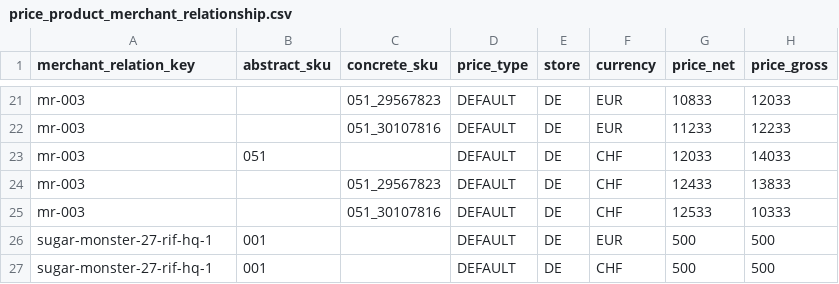
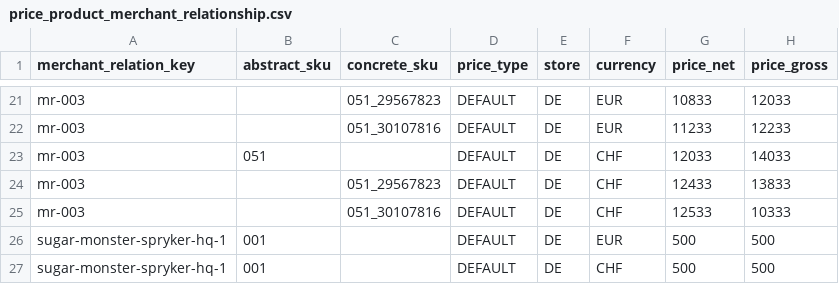
Before and after one commit to spryker/price-product-merchant-relationship-data-import, a CSV file: data/import/price_product_merchant_relationship.csv, drawn as a sheet; only a part is shown, gaps mark what is left out.

Commit message:
PS-1118 Rename the keys to match the new b2b demodata

```diff
--- a/data/import/price_product_merchant_relationship.csv
+++ b/data/import/price_product_merchant_relationship.csv
@@ -25,3 +25,3 @@ mr-003,,051_29567823,DEFAULT,DE,CHF,12433,13833
 mr-003,,051_30107816,DEFAULT,DE,CHF,12533,10333
-sugar-monster-27-rif-hq-1,001,,DEFAULT,DE,EUR,500,500
-sugar-monster-27-rif-hq-1,001,,DEFAULT,DE,CHF,500,500
+sugar-monster-spryker-hq-1,001,,DEFAULT,DE,EUR,500,500
+sugar-monster-spryker-hq-1,001,,DEFAULT,DE,CHF,500,500
```
